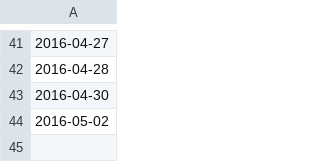
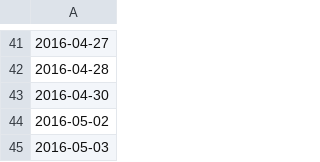
Before and after one commit to ashtanga/ashtanga.github.io, a CSV file: practice.csv, drawn as a sheet; only a part is shown, gaps mark what is left out; the diff names each change by its address in the sheet, - before the commit and + after, or states it on an @@ line.

Commit message:
Update practice.csv

```diff
--- a/practice.csv
+++ b/practice.csv
+row 45: 2016-05-03
```
